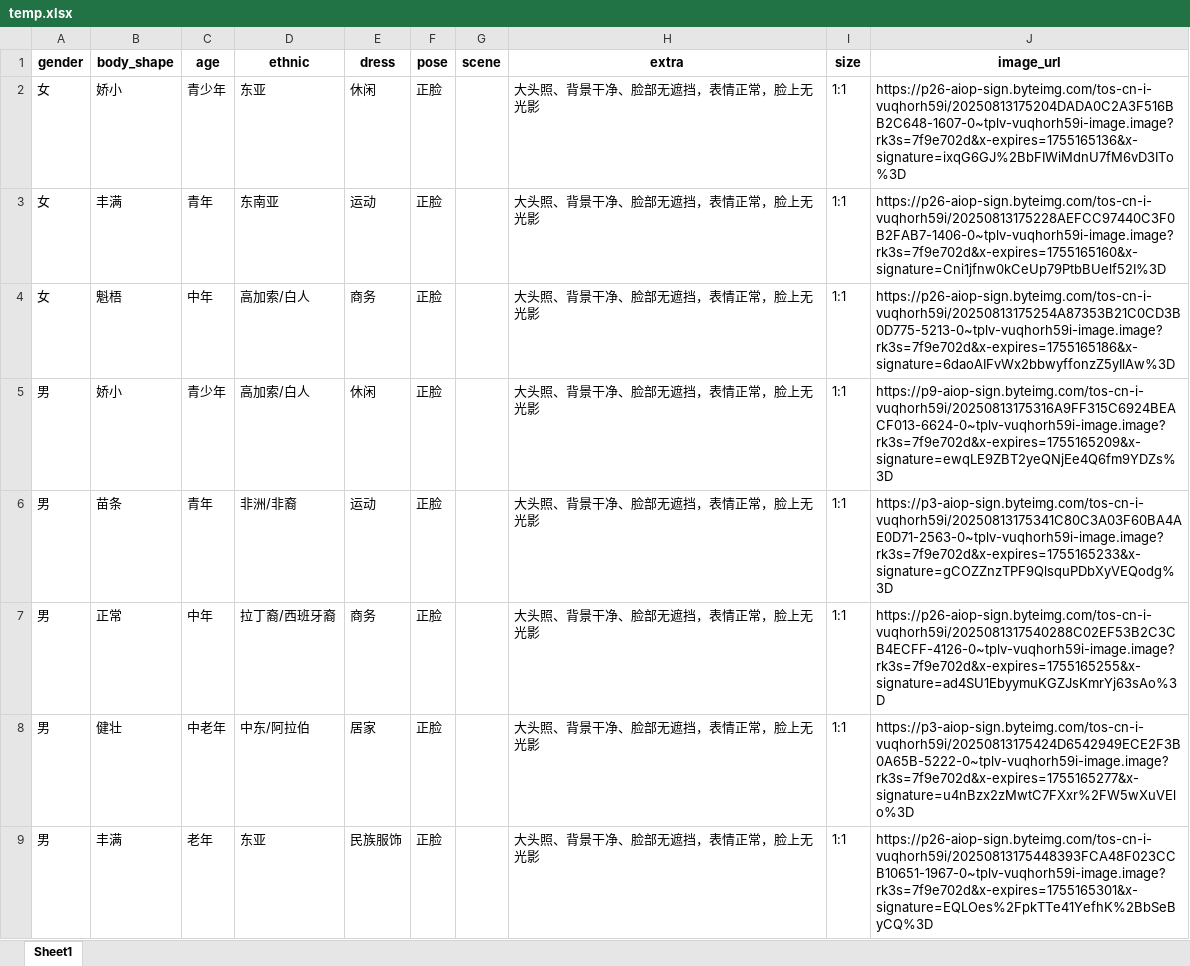
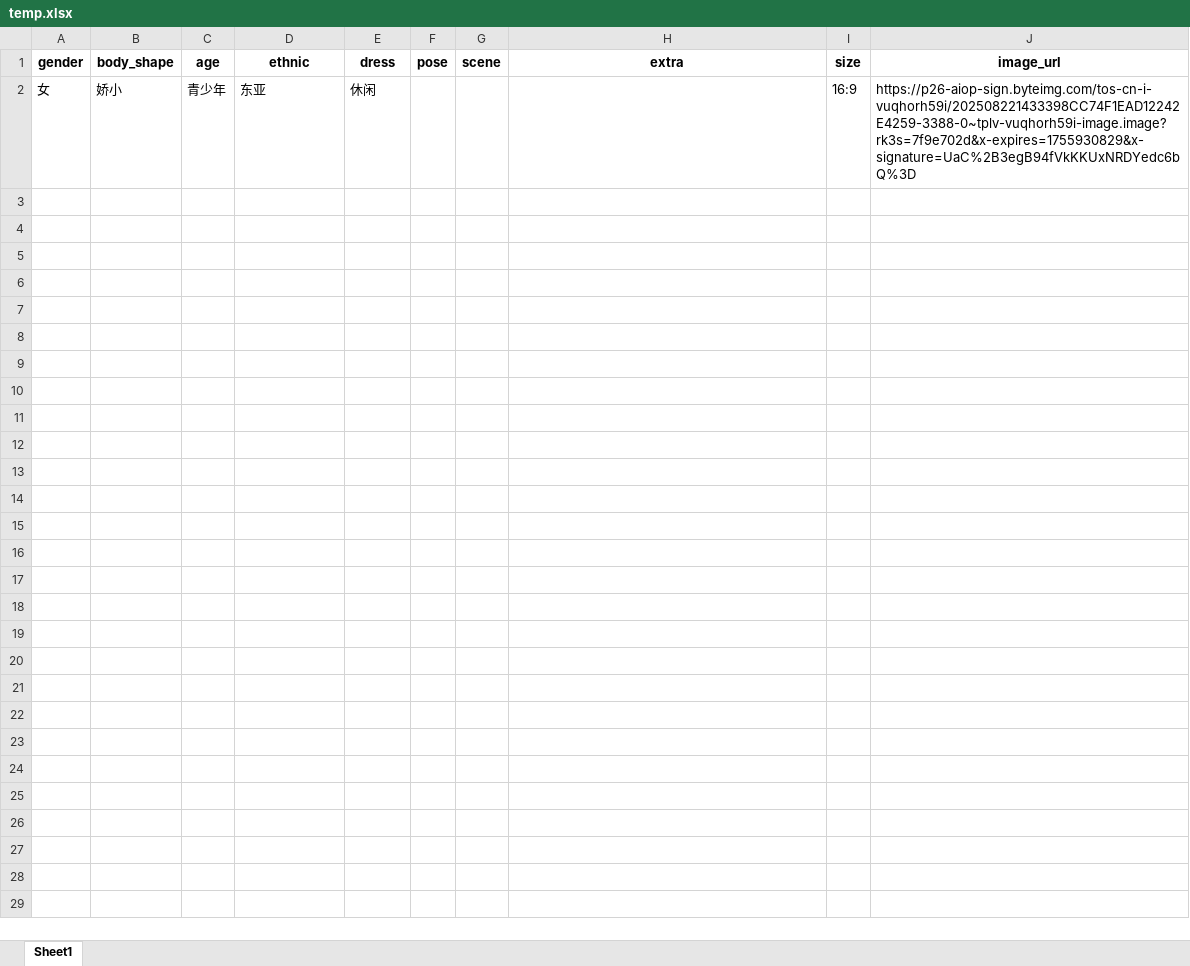
Before and after one commit to dingyun0/ApiTest, an Excel workbook: text_to_video/dify/workflow/temp/temp.xlsx, sheet Sheet1, drawn as a sheet; only a part is shown; values as stored, in another font and other column widths than the file's, no borders; the diff covers the shown part only; the diff names each change by its address in the sheet, - before the commit and + after, or states it on an @@ line.

```diff
--- a/text_to_video/dify/workflow/temp/temp.xlsx (sheet Sheet1)
+++ b/text_to_video/dify/workflow/temp/temp.xlsx (sheet Sheet1)
-F2 (pose): 正脸
+F2 (pose): (empty)
-H2 (extra): 大头照、背景干净、脸部无遮挡，表情正常，脸上无光影
+H2 (extra): (empty)
-I2 (size): 1:1
+I2 (size): 16:9
-J2 (image_url): https://p26-aiop-sign.byteimg.com/tos-cn-i-vuqhorh59i/20250813175204DADA0C2A3F516BB2C648-1607-0~tplv-vuqhorh59i-image.image?rk3s=7f9e702d&x-expires=1755165136&x-signature=ixqG6GJ%2BbFIWiMdnU7fM6vD3ITo%3D
+J2 (image_url): https://p26-aiop-sign.byteimg.com/tos-cn-i-vuqhorh59i/202508221433398CC74F1EAD12242E4259-3388-0~tplv-vuqhorh59i-image.image?rk3s=7f9e702d&x-expires=1755930829&x-signature=UaC%2B3egB94fVkKKUxNRDYedc6bQ%3D
-row 3: 女 | 丰满 | 青年 | 东南亚 | 运动 | 正脸 |  | 大头照、背景干净、脸部无遮挡，表情正常，脸上无光影 | 1:1 | https://p26-aiop-sign.byteimg.com/tos-cn-i-vuqhorh59i/20250813175228AEFCC97440C3F0B2FAB7-1406-0~tplv-vuqhorh59i-image.image?rk3s=7f9e702d&x-expires=1755165160&x-signature=Cni1jfnw0kCeUp79PtbBUelf52I%3D
-row 4: 女 | 魁梧 | 中年 | 高加索/白人 | 商务 | 正脸 |  | 大头照、背景干净、脸部无遮挡，表情正常，脸上无光影 | 1:1 | https://p26-aiop-sign.byteimg.com/tos-cn-i-vuqhorh59i/20250813175254A87353B21C0CD3B0D775-5213-0~tplv-vuqhorh59i-image.image?rk3s=7f9e702d&x-expires=1755165186&x-signature=6daoAIFvWx2bbwyffonzZ5yIlAw%3D
-row 5: 男 | 娇小 | 青少年 | 高加索/白人 | 休闲 | 正脸 |  | 大头照、背景干净、脸部无遮挡，表情正常，脸上无光影 | 1:1 | https://p9-aiop-sign.byteimg.com/tos-cn-i-vuqhorh59i/20250813175316A9FF315C6924BEACF013-6624-0~tplv-vuqhorh59i-image.image?rk3s=7f9e702d&x-expires=1755165209&x-signature=ewqLE9ZBT2yeQNjEe4Q6fm9YDZs%3D
-row 6: 男 | 苗条 | 青年 | 非洲/非裔 | 运动 | 正脸 |  | 大头照、背景干净、脸部无遮挡，表情正常，脸上无光影 | 1:1 | https://p3-aiop-sign.byteimg.com/tos-cn-i-vuqhorh59i/20250813175341C80C3A03F60BA4AE0D71-2563-0~tplv-vuqhorh59i-image.image?rk3s=7f9e702d&x-expires=1755165233&x-signature=gCOZZnzTPF9QlsquPDbXyVEQodg%3D
-row 7: 男 | 正常 | 中年 | 拉丁裔/西班牙裔 | 商务 | 正脸 |  | 大头照、背景干净、脸部无遮挡，表情正常，脸上无光影 | 1:1 | https://p26-aiop-sign.byteimg.com/tos-cn-i-vuqhorh59i/2025081317540288C02EF53B2C3CB4ECFF-4126-0~tplv-vuqhorh59i-image.image?rk3s=7f9e702d&x-expires=1755165255&x-signature=ad4SU1EbyymuKGZJsKmrYj63sAo%3D
-row 8: 男 | 健壮 | 中老年 | 中东/阿拉伯 | 居家 | 正脸 |  | 大头照、背景干净、脸部无遮挡，表情正常，脸上无光影 | 1:1 | https://p3-aiop-sign.byteimg.com/tos-cn-i-vuqhorh59i/20250813175424D6542949ECE2F3B0A65B-5222-0~tplv-vuqhorh59i-image.image?rk3s=7f9e702d&x-expires=1755165277&x-signature=u4nBzx2zMwtC7FXxr%2FW5wXuVElo%3D
-row 9: 男 | 丰满 | 老年 | 东亚 | 民族服饰 | 正脸 |  | 大头照、背景干净、脸部无遮挡，表情正常，脸上无光影 | 1:1 | https://p26-aiop-sign.byteimg.com/tos-cn-i-vuqhorh59i/20250813175448393FCA48F023CCB10651-1967-0~tplv-vuqhorh59i-image.image?rk3s=7f9e702d&x-expires=1755165301&x-signature=EQLOes%2FpkTTe41YefhK%2BbSeByCQ%3D
```
Also changed, not shown: 7 removed rows elsewhere in this sheet, 13 other files.
